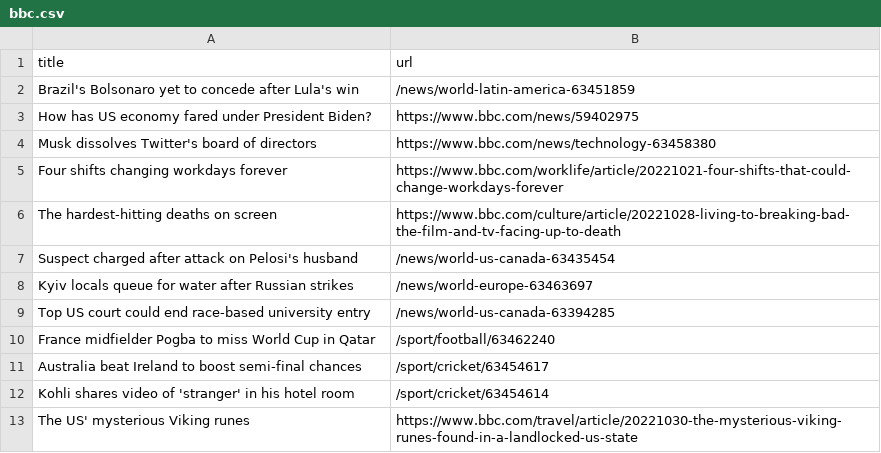
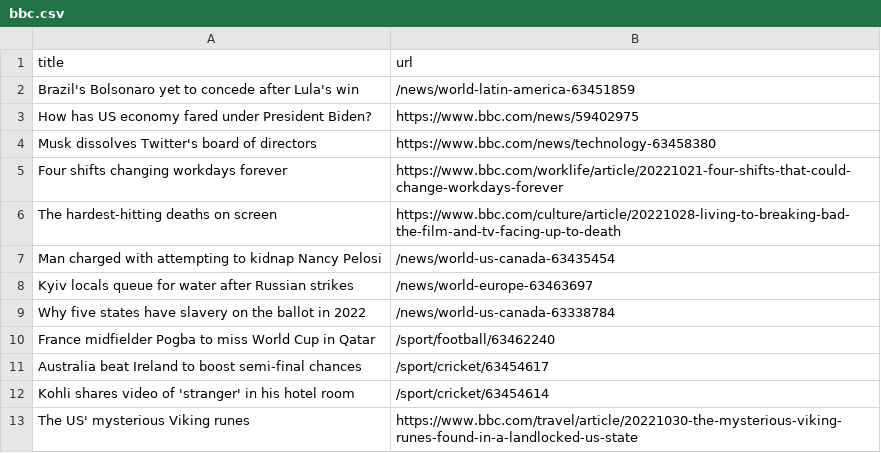
Before and after one commit to bryan-baker/automatic-scraper-bbc, a CSV file: bbc.csv, drawn as a sheet; only a part is shown.

```diff
--- a/bbc.csv
+++ b/bbc.csv
@@ -6,5 +6,5 @@ Four shifts changing workdays forever,https://www.bbc.com/worklife/article/20221
 The hardest-hitting deaths on screen,https://www.bbc.com/culture/article/20221028-living-to-breaking-bad-the-film-and-tv-facing-up-to-death
-Suspect charged after attack on Pelosi's husband,/news/world-us-canada-63435454
+Man charged with attempting to kidnap Nancy Pelosi,/news/world-us-canada-63435454
 Kyiv locals queue for water after Russian strikes,/news/world-europe-63463697
-Top US court could end race-based university entry,/news/world-us-canada-63394285
+Why five states have slavery on the ballot in 2022,/news/world-us-canada-63338784
 France midfielder Pogba to miss World Cup in Qatar,/sport/football/63462240
```
